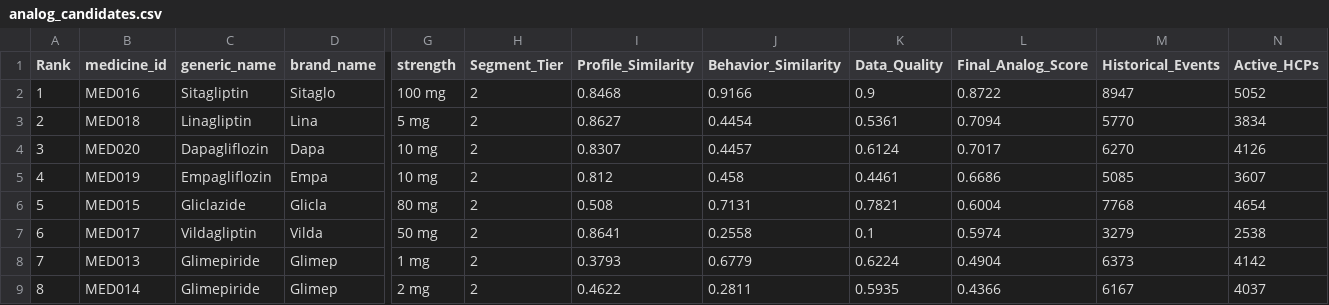
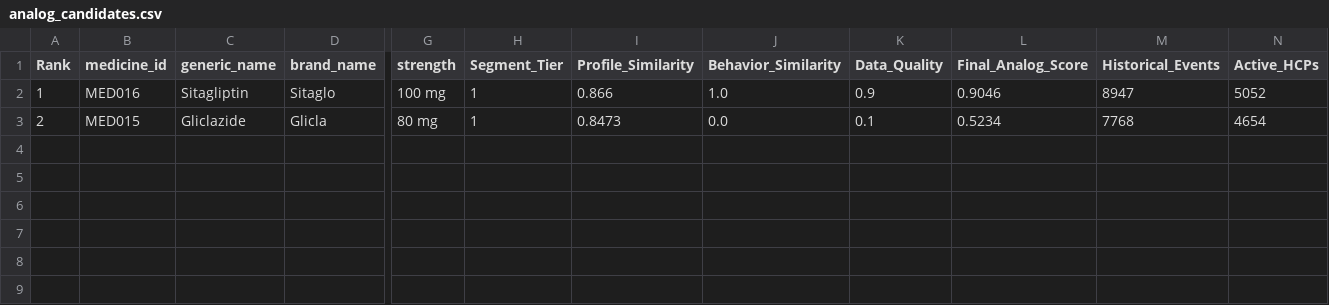
Before and after one commit to Vijay-R57/final-roi-optimizer-, a CSV file: outputs/analog_candidates.csv, drawn as a sheet; only a part is shown, gaps mark what is left out; rows hold the shown columns only; the diff names each change by its address in the sheet, - before the commit and + after, or states it on an @@ line.

```diff
--- a/outputs/analog_candidates.csv
+++ b/outputs/analog_candidates.csv
-H2:H3 (Segment_Tier): 2
+H2:H3 (Segment_Tier): 1
-I2 (Profile_Similarity): 0.8468
+I2 (Profile_Similarity): 0.866
-J2 (Behavior_Similarity): 0.9166
+J2 (Behavior_Similarity): 1.0
-L2 (Final_Analog_Score): 0.8722
+L2 (Final_Analog_Score): 0.9046
-B3 (medicine_id): MED018
+B3 (medicine_id): MED015
-C3 (generic_name): Linagliptin
+C3 (generic_name): Gliclazide
-D3 (brand_name): Lina
+D3 (brand_name): Glicla
-G3 (strength): 5 mg
+G3 (strength): 80 mg
-I3 (Profile_Similarity): 0.8627
+I3 (Profile_Similarity): 0.8473
-J3 (Behavior_Similarity): 0.4454
+J3 (Behavior_Similarity): 0.0
-K3 (Data_Quality): 0.5361
+K3 (Data_Quality): 0.1
-L3 (Final_Analog_Score): 0.7094
+L3 (Final_Analog_Score): 0.5234
-M3 (Historical_Events): 5770
+M3 (Historical_Events): 7768
-N3 (Active_HCPs): 3834
+N3 (Active_HCPs): 4654
-row 4: 3 | MED020 | Dapagliflozin | Dapa | 10 mg | 2 | 0.8307 | 0.4457 | 0.6124 | 0.7017 | 6270 | 4126
-row 5: 4 | MED019 | Empagliflozin | Empa | 10 mg | 2 | 0.812 | 0.458 | 0.4461 | 0.6686 | 5085 | 3607
-row 6: 5 | MED015 | Gliclazide | Glicla | 80 mg | 2 | 0.508 | 0.7131 | 0.7821 | 0.6004 | 7768 | 4654
-row 7: 6 | MED017 | Vildagliptin | Vilda | 50 mg | 2 | 0.8641 | 0.2558 | 0.1 | 0.5974 | 3279 | 2538
-row 8: 7 | MED013 | Glimepiride | Glimep | 1 mg | 2 | 0.3793 | 0.6779 | 0.6224 | 0.4904 | 6373 | 4142
-row 9: 8 | MED014 | Glimepiride | Glimep | 2 mg | 2 | 0.4622 | 0.2811 | 0.5935 | 0.4366 | 6167 | 4037
```
Also changed, not shown: catboost_info/time_left.tsv, outputs/zone_distribution.csv, 15 other files.
